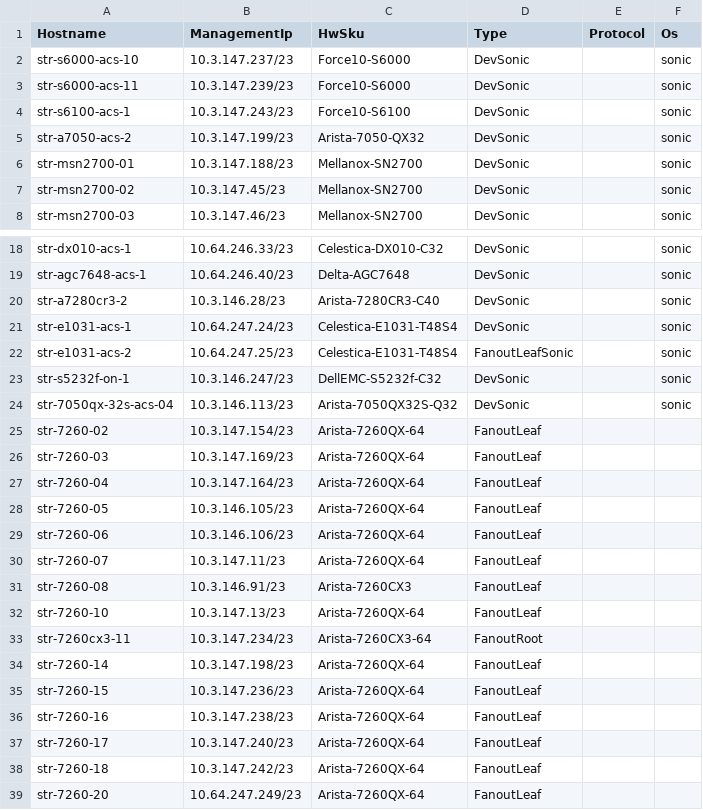
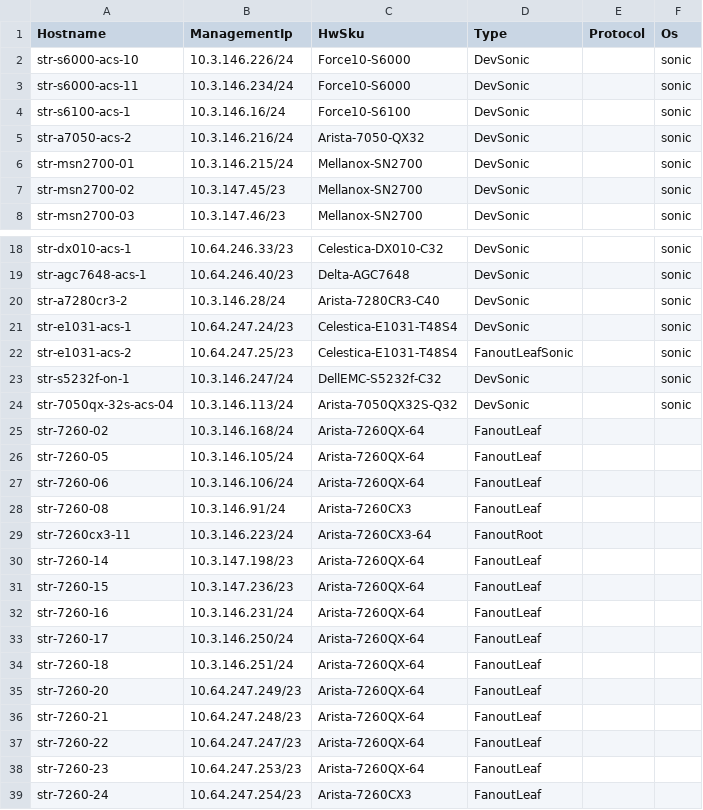
Before and after one commit to lolyu/sonic-mgmt, a CSV file: ansible/files/sonic_str_devices.csv, drawn as a sheet; only a part is shown, gaps mark what is left out; the shorter side is filled out with more unchanged rows; the diff covers the shown part only.

```diff
--- a/ansible/files/sonic_str_devices.csv
+++ b/ansible/files/sonic_str_devices.csv
@@ -1,7 +1,7 @@
 Hostname,ManagementIp,HwSku,Type,Protocol,Os
-str-s6000-acs-10,10.3.147.237/23,Force10-S6000,DevSonic,,sonic
-str-s6000-acs-11,10.3.147.239/23,Force10-S6000,DevSonic,,sonic
-str-s6100-acs-1,10.3.147.243/23,Force10-S6100,DevSonic,,sonic
-str-a7050-acs-2,10.3.147.199/23,Arista-7050-QX32,DevSonic,,sonic
-str-msn2700-01,10.3.147.188/23,Mellanox-SN2700,DevSonic,,sonic
+str-s6000-acs-10,10.3.146.226/24,Force10-S6000,DevSonic,,sonic
+str-s6000-acs-11,10.3.146.234/24,Force10-S6000,DevSonic,,sonic
+str-s6100-acs-1,10.3.146.16/24,Force10-S6100,DevSonic,,sonic
+str-a7050-acs-2,10.3.146.216/24,Arista-7050-QX32,DevSonic,,sonic
+str-msn2700-01,10.3.146.215/24,Mellanox-SN2700,DevSonic,,sonic
 str-msn2700-02,10.3.147.45/23,Mellanox-SN2700,DevSonic,,sonic
@@ -19,21 +19,17 @@ str-dx010-acs-1,10.64.246.33/23,Celestica-DX010-C32,DevSonic,,sonic
 str-agc7648-acs-1,10.64.246.40/23,Delta-AGC7648,DevSonic,,sonic
-str-a7280cr3-2,10.3.146.28/23,Arista-7280CR3-C40,DevSonic,,sonic
+str-a7280cr3-2,10.3.146.28/24,Arista-7280CR3-C40,DevSonic,,sonic
 str-e1031-acs-1,10.64.247.24/23,Celestica-E1031-T48S4,DevSonic,,sonic
 str-e1031-acs-2,10.64.247.25/23,Celestica-E1031-T48S4,FanoutLeafSonic,,sonic
-str-s5232f-on-1,10.3.146.247/23,DellEMC-S5232f-C32,DevSonic,,sonic
-str-7050qx-32s-acs-04,10.3.146.113/23,Arista-7050QX32S-Q32,DevSonic,,sonic
-str-7260-02,10.3.147.154/23,Arista-7260QX-64,FanoutLeaf,,
-str-7260-03,10.3.147.169/23,Arista-7260QX-64,FanoutLeaf,,
-str-7260-04,10.3.147.164/23,Arista-7260QX-64,FanoutLeaf,,
-str-7260-05,10.3.146.105/23,Arista-7260QX-64,FanoutLeaf,,
-str-7260-06,10.3.146.106/23,Arista-7260QX-64,FanoutLeaf,,
-str-7260-07,10.3.147.11/23,Arista-7260QX-64,FanoutLeaf,,
-str-7260-08,10.3.146.91/23,Arista-7260CX3,FanoutLeaf,,
-str-7260-10,10.3.147.13/23,Arista-7260QX-64,FanoutLeaf,,
-str-7260cx3-11,10.3.147.234/23,Arista-7260CX3-64,FanoutRoot,,
+str-s5232f-on-1,10.3.146.247/24,DellEMC-S5232f-C32,DevSonic,,sonic
+str-7050qx-32s-acs-04,10.3.146.113/24,Arista-7050QX32S-Q32,DevSonic,,sonic
+str-7260-02,10.3.146.168/24,Arista-7260QX-64,FanoutLeaf,,
+str-7260-05,10.3.146.105/24,Arista-7260QX-64,FanoutLeaf,,
+str-7260-06,10.3.146.106/24,Arista-7260QX-64,FanoutLeaf,,
+str-7260-08,10.3.146.91/24,Arista-7260CX3,FanoutLeaf,,
+str-7260cx3-11,10.3.146.223/24,Arista-7260CX3-64,FanoutRoot,,
 str-7260-14,10.3.147.198/23,Arista-7260QX-64,FanoutLeaf,,
 str-7260-15,10.3.147.236/23,Arista-7260QX-64,FanoutLeaf,,
-str-7260-16,10.3.147.238/23,Arista-7260QX-64,FanoutLeaf,,
-str-7260-17,10.3.147.240/23,Arista-7260QX-64,FanoutLeaf,,
-str-7260-18,10.3.147.242/23,Arista-7260QX-64,FanoutLeaf,,
+str-7260-16,10.3.146.231/24,Arista-7260QX-64,FanoutLeaf,,
+str-7260-17,10.3.146.250/24,Arista-7260QX-64,FanoutLeaf,,
+str-7260-18,10.3.146.251/24,Arista-7260QX-64,FanoutLeaf,,
 str-7260-20,10.64.247.249/23,Arista-7260QX-64,FanoutLeaf,,
```
Also changed, not shown: 5 edited cells elsewhere in this file, ansible/files/sonic_str2_devices.csv, ansible/files/sonic_str3_devices.csv, 7 other files.
